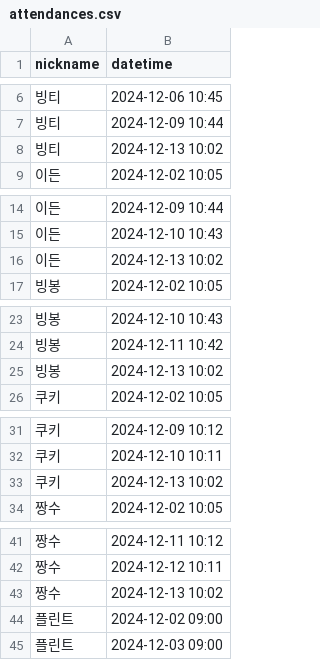
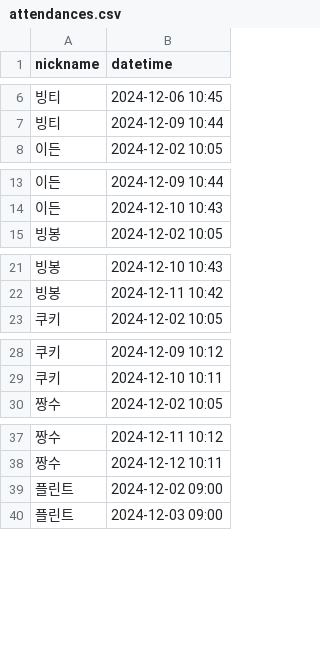
Before and after one commit to woowacourse/java-attendance, a CSV file: src/main/resources/attendances.csv, drawn as a sheet; only a part is shown, gaps mark what is left out; the diff covers the shown part only; the diff names each change by its address in the sheet, - before the commit and + after, or states it on an @@ line.

Commit message:
docs: csv 파일 데이터 수정

```diff
--- a/src/main/resources/attendances.csv
+++ b/src/main/resources/attendances.csv
-row 8: 빙티 | 2024-12-13 10:02
-row 16: 이든 | 2024-12-13 10:02
-row 25: 빙봉 | 2024-12-13 10:02
-row 33: 쿠키 | 2024-12-13 10:02
-row 43: 짱수 | 2024-12-13 10:02
```
Also changed, not shown: 2 removed rows elsewhere in this file.
